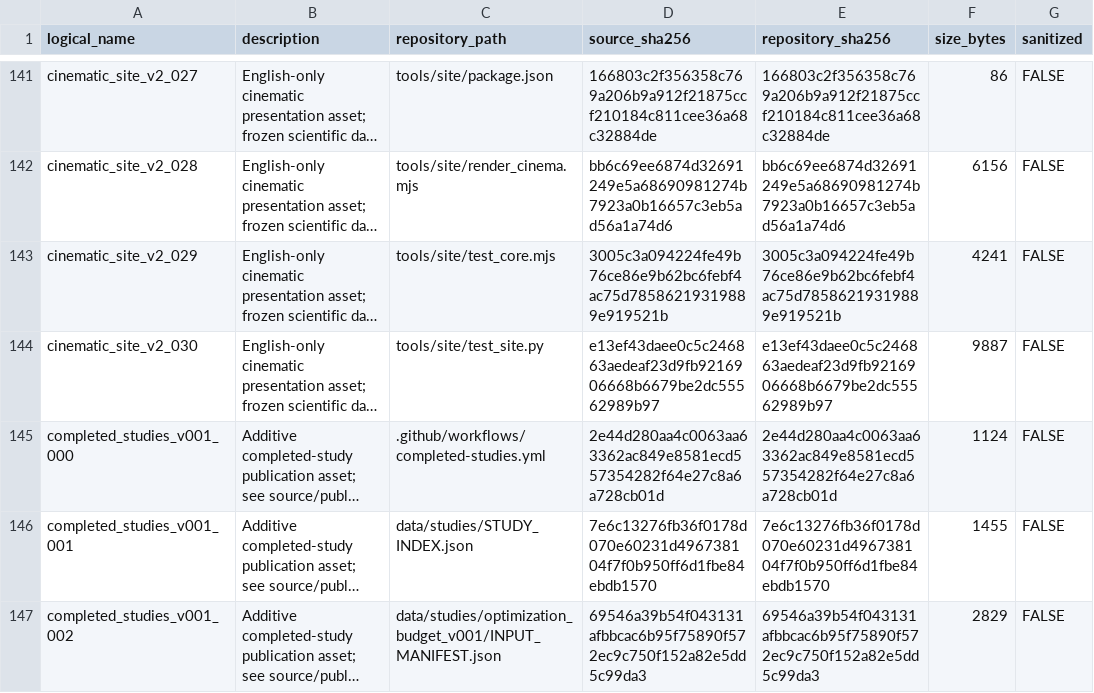
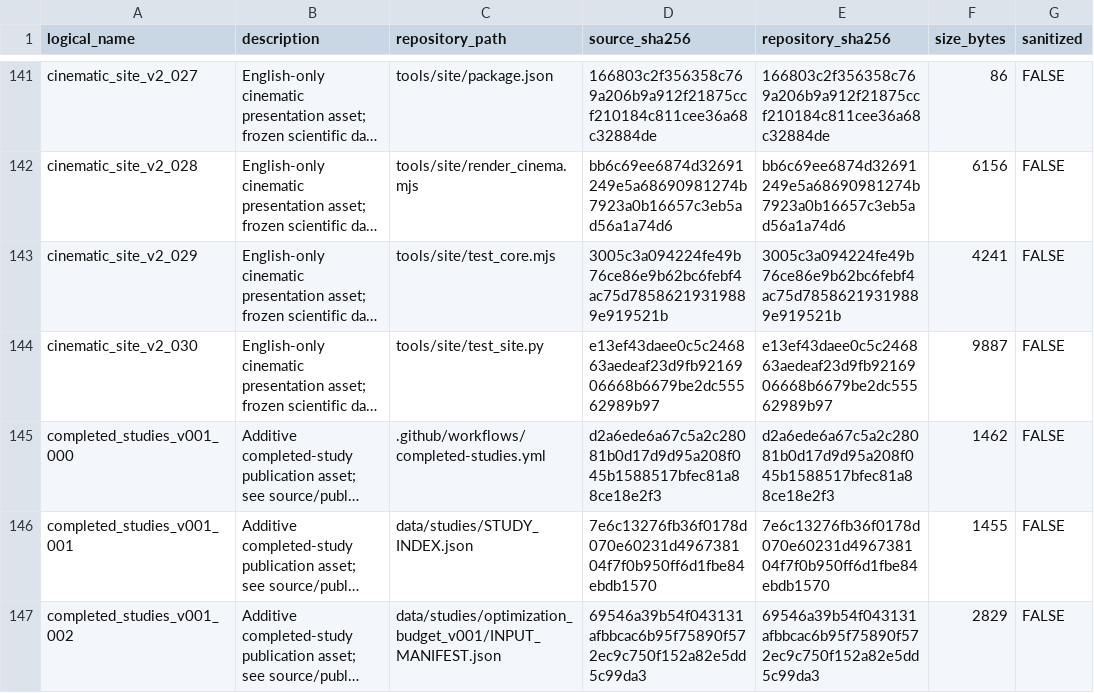
Before and after one commit to spicmaff/malonaldehyde-transition-sampling, a TSV file: provenance/PUBLIC_ASSET_MANIFEST.tsv, drawn as a sheet; only a part is shown, gaps mark what is left out; long unchanged cells end in …; the diff names each change by its address in the sheet, - before the commit and + after, or states it on an @@ line.

```diff
--- a/provenance/PUBLIC_ASSET_MANIFEST.tsv
+++ b/provenance/PUBLIC_ASSET_MANIFEST.tsv
-D145 (source_sha256): 2e44d280aa4c0063aa63362ac849e8581ecd557354282f64e27c8a6a728cb01d
+D145 (source_sha256): d2a6ede6a67c5a2c28081b0d17d9d95a208f045b1588517bfec81a88ce18e2f3
-E145 (repository_sha256): 2e44d280aa4c0063aa63362ac849e8581ecd557354282f64e27c8a6a728cb01d
+E145 (repository_sha256): d2a6ede6a67c5a2c28081b0d17d9d95a208f045b1588517bfec81a88ce18e2f3
-F145 (size_bytes): 1124
+F145 (size_bytes): 1462
```
Also changed, not shown: 1 other file.
